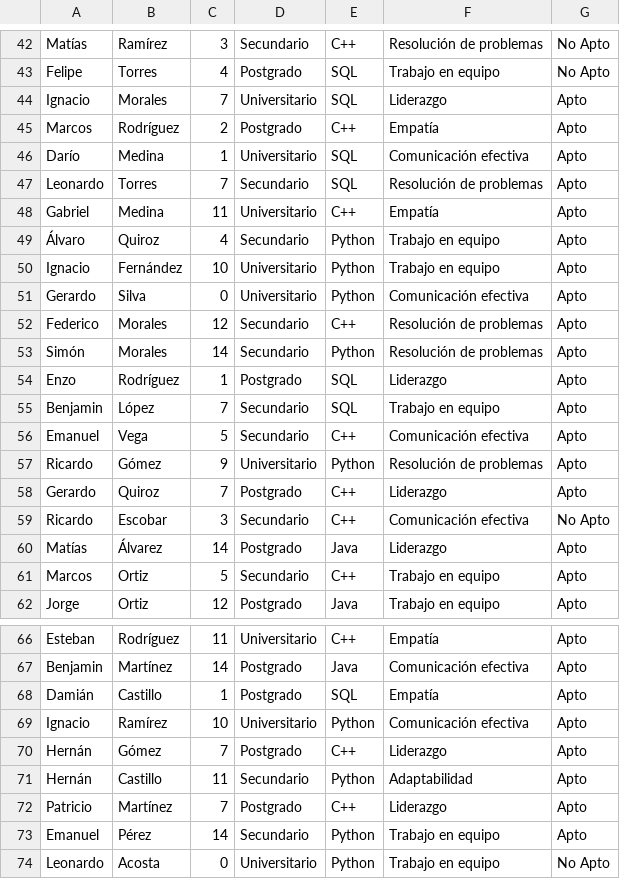
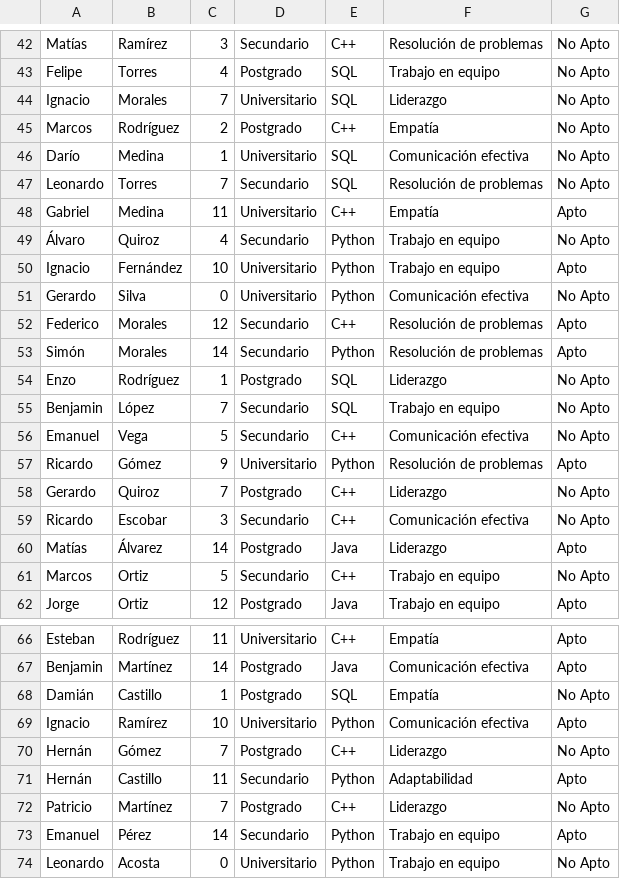
Before and after one commit to Bianciotto/ApptitudAI, a CSV file: candidatos.csv, drawn as a sheet; only a part is shown, gaps mark what is left out; the diff covers the shown part only.

```diff
--- a/candidatos.csv
+++ b/candidatos.csv
@@ -43,20 +43,20 @@ Matías,Ramírez,3,Secundario,C++,Resolución de problemas,No Apto
 Felipe,Torres,4,Postgrado,SQL,Trabajo en equipo,No Apto
-Ignacio,Morales,7,Universitario,SQL,Liderazgo,Apto
-Marcos,Rodríguez,2,Postgrado,C++,Empatía,Apto
-Darío,Medina,1,Universitario,SQL,Comunicación efectiva,Apto
-Leonardo,Torres,7,Secundario,SQL,Resolución de problemas,Apto
+Ignacio,Morales,7,Universitario,SQL,Liderazgo,No Apto
+Marcos,Rodríguez,2,Postgrado,C++,Empatía,No Apto
+Darío,Medina,1,Universitario,SQL,Comunicación efectiva,No Apto
+Leonardo,Torres,7,Secundario,SQL,Resolución de problemas,No Apto
 Gabriel,Medina,11,Universitario,C++,Empatía,Apto
-Álvaro,Quiroz,4,Secundario,Python,Trabajo en equipo,Apto
+Álvaro,Quiroz,4,Secundario,Python,Trabajo en equipo,No Apto
 Ignacio,Fernández,10,Universitario,Python,Trabajo en equipo,Apto
-Gerardo,Silva,0,Universitario,Python,Comunicación efectiva,Apto
+Gerardo,Silva,0,Universitario,Python,Comunicación efectiva,No Apto
 Federico,Morales,12,Secundario,C++,Resolución de problemas,Apto
 Simón,Morales,14,Secundario,Python,Resolución de problemas,Apto
-Enzo,Rodríguez,1,Postgrado,SQL,Liderazgo,Apto
-Benjamin,López,7,Secundario,SQL,Trabajo en equipo,Apto
-Emanuel,Vega,5,Secundario,C++,Comunicación efectiva,Apto
+Enzo,Rodríguez,1,Postgrado,SQL,Liderazgo,No Apto
+Benjamin,López,7,Secundario,SQL,Trabajo en equipo,No Apto
+Emanuel,Vega,5,Secundario,C++,Comunicación efectiva,No Apto
 Ricardo,Gómez,9,Universitario,Python,Resolución de problemas,Apto
-Gerardo,Quiroz,7,Postgrado,C++,Liderazgo,Apto
+Gerardo,Quiroz,7,Postgrado,C++,Liderazgo,No Apto
 Ricardo,Escobar,3,Secundario,C++,Comunicación efectiva,No Apto
 Matías,Álvarez,14,Postgrado,Java,Liderazgo,Apto
-Marcos,Ortiz,5,Secundario,C++,Trabajo en equipo,Apto
+Marcos,Ortiz,5,Secundario,C++,Trabajo en equipo,No Apto
 Jorge,Ortiz,12,Postgrado,Java,Trabajo en equipo,Apto
@@ -67,7 +67,7 @@ Esteban,Rodríguez,11,Universitario,C++,Empatía,Apto
 Benjamin,Martínez,14,Postgrado,Java,Comunicación efectiva,Apto
-Damián,Castillo,1,Postgrado,SQL,Empatía,Apto
+Damián,Castillo,1,Postgrado,SQL,Empatía,No Apto
 Ignacio,Ramírez,10,Universitario,Python,Comunicación efectiva,Apto
-Hernán,Gómez,7,Postgrado,C++,Liderazgo,Apto
+Hernán,Gómez,7,Postgrado,C++,Liderazgo,No Apto
 Hernán,Castillo,11,Secundario,Python,Adaptabilidad,Apto
-Patricio,Martínez,7,Postgrado,C++,Liderazgo,Apto
+Patricio,Martínez,7,Postgrado,C++,Liderazgo,No Apto
 Emanuel,Pérez,14,Secundario,Python,Trabajo en equipo,Apto
```
Also changed, not shown: 26 edited cells elsewhere in this file, 4 other files.
